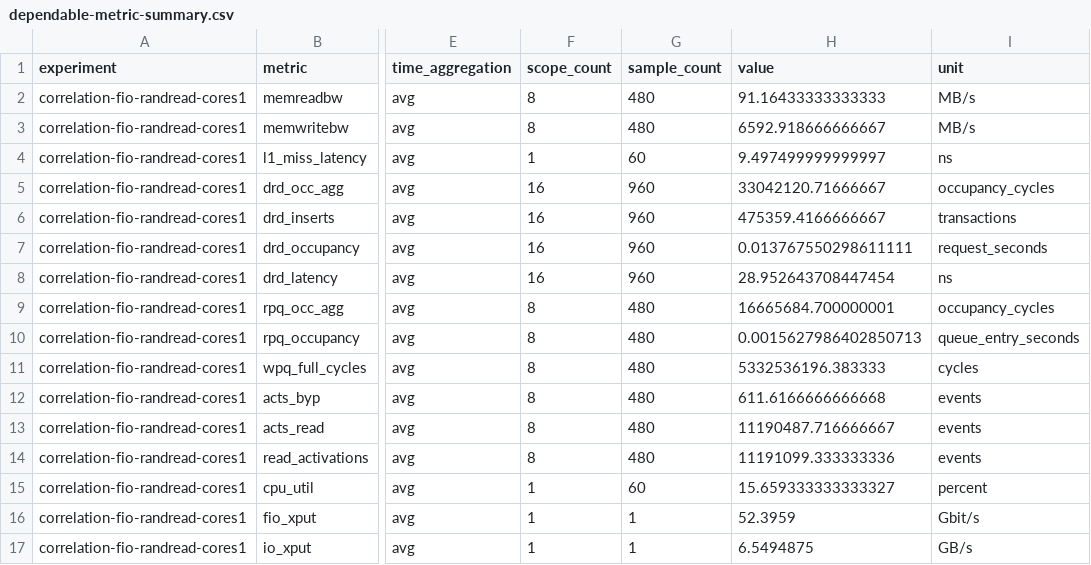
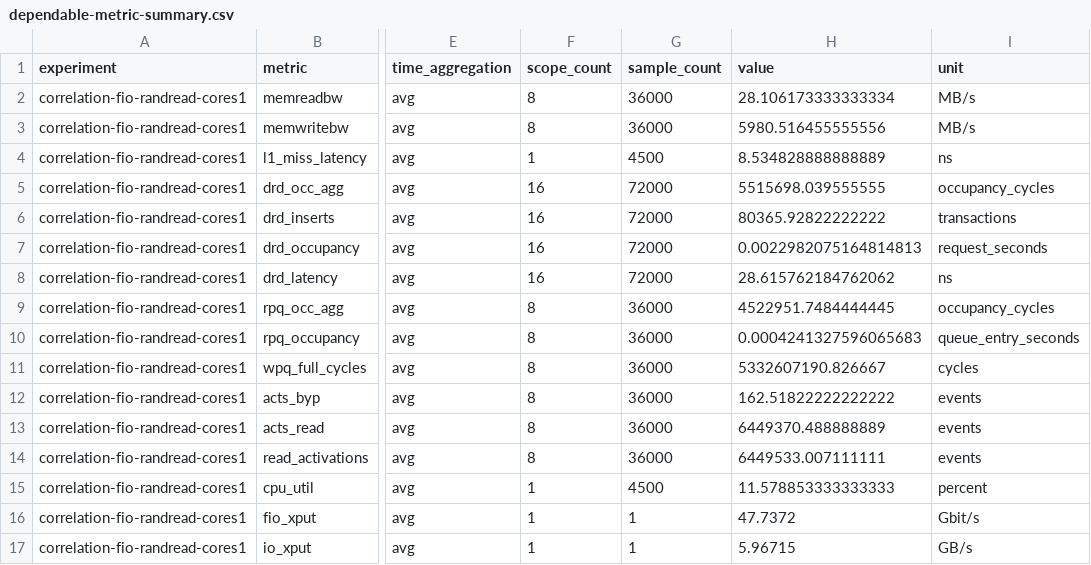
Before and after one commit to katieyan1/understanding-the-host-network, a CSV file: .correlation-data/fio-randread/dependable-metric-summary.csv, drawn as a sheet; only a part is shown, gaps mark what is left out; the diff names each change by its address in the sheet, - before the commit and + after, or states it on an @@ line.

```diff
--- a/.correlation-data/fio-randread/dependable-metric-summary.csv
+++ b/.correlation-data/fio-randread/dependable-metric-summary.csv
-G2:G3 (sample_count): 480
+G2:G3 (sample_count): 36000
-H2 (value): 91.16433333333333
+H2 (value): 28.106173333333334
-H3 (value): 6592.918666666667
+H3 (value): 5980.516455555556
-G4 (sample_count): 60
+G4 (sample_count): 4500
-H4 (value): 9.497499999999997
+H4 (value): 8.534828888888889
-G5:G8 (sample_count): 960
+G5:G8 (sample_count): 72000
-H5 (value): 33042120.71666667
+H5 (value): 5515698.039555555
-H6 (value): 475359.4166666667
+H6 (value): 80365.92822222222
-H7 (value): 0.013767550298611111
+H7 (value): 0.0022982075164814813
-H8 (value): 28.952643708447454
+H8 (value): 28.615762184762062
-G9:G14 (sample_count): 480
+G9:G14 (sample_count): 36000
-H9 (value): 16665684.700000001
+H9 (value): 4522951.7484444445
-H10 (value): 0.0015627986402850713
+H10 (value): 0.0004241327596065683
-H11 (value): 5332536196.383333
+H11 (value): 5332607190.826667
-H12 (value): 611.6166666666668
+H12 (value): 162.51822222222222
-H13 (value): 11190487.716666667
+H13 (value): 6449370.488888889
-H14 (value): 11191099.333333336
+H14 (value): 6449533.007111111
-G15 (sample_count): 60
+G15 (sample_count): 4500
-H15 (value): 15.659333333333327
+H15 (value): 11.578853333333333
-H16 (value): 52.3959
+H16 (value): 47.7372
-H17 (value): 6.5494875
+H17 (value): 5.96715
```
Also changed, not shown: .correlation-data/fio-randread/experiment-metadata.csv, .correlation-data/fio-randread/high-correlation.csv, 8 other files.
